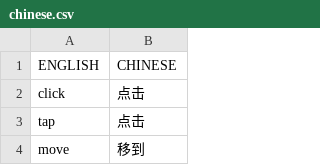
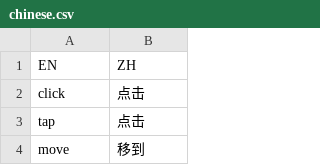
Before and after one commit to aisingapore/TagUI, a CSV file: src/languages/chinese.csv, drawn as a sheet; only a part is shown; removed rows and columns are numbered as before the commit, all else as after; the diff names each change by its address in the sheet, - before the commit and + after, or states it on an @@ line.

Commit message:
#68 - supporting flow files in other languages
- completed translation engine for TagUI, more details here -
https://github.com/tebelorg/TagUI/issues/68

- working multi-language flow support for 21 languages (english and
chinese language definitions are manually edited, 19 others are
automatically created)

- created language build automation flow that ‘self-builds’ language
definition csv files by using google translate

- use tagui_language variable in tagui_config.txt to set the flow file
language

- use variable tagui_language instead of flow_language to track
execution output language

- parsing engine (tagui_parse.php) to use translation engine
(translate.php) during initial parsing

- let translate.php accept internal calls from tagui_parse.php during
parsing before execution

- log translation of other languages to english reference language for
easier troubleshooting

- various improvements and bug fixes in translation engine

- print step to print output on the next line instead of combining into
1 line, for consistency with other steps behavior

```diff
--- a/src/languages/chinese.csv
+++ b/src/languages/chinese.csv
-row 1: ENGLISH | CHINESE
+row 1: EN | ZH
```
Also changed, not shown: src/languages/english.csv, src/languages/template.csv, 27 other files.
